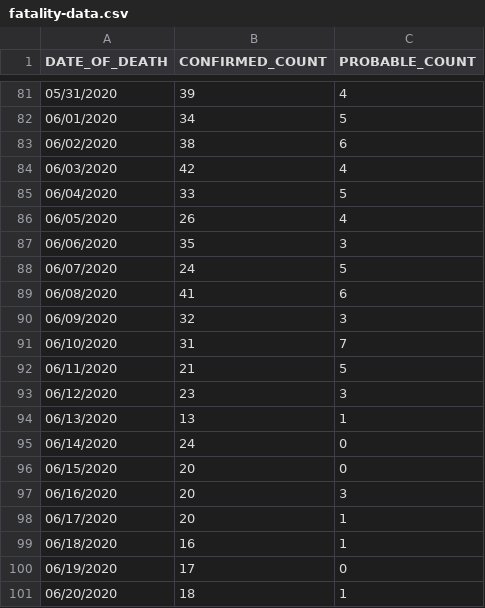
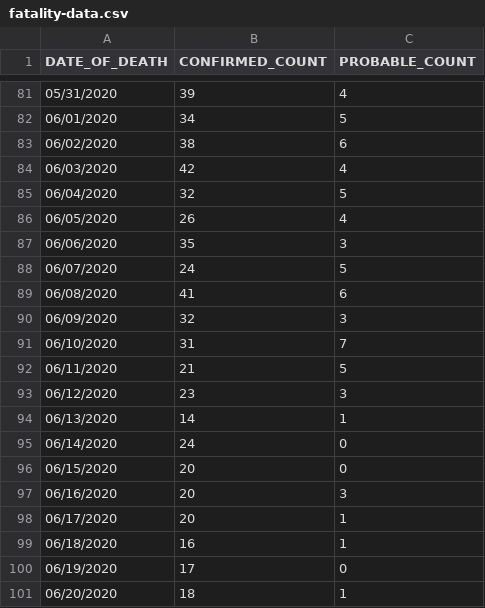
Before and after one commit to mathewsanders/Covid-19-Playground, a CSV file: covid-19.playground/Resources/fatality-data.csv, drawn as a sheet; only a part is shown, gaps mark what is left out; the diff covers the shown part only.

```diff
--- a/covid-19.playground/Resources/fatality-data.csv
+++ b/covid-19.playground/Resources/fatality-data.csv
@@ -84,3 +84,3 @@ DATE_OF_DEATH,CONFIRMED_COUNT,PROBABLE_COUNT
 06/03/2020,42,4
-06/04/2020,33,5
+06/04/2020,32,5
 06/05/2020,26,4
@@ -93,3 +93,3 @@ DATE_OF_DEATH,CONFIRMED_COUNT,PROBABLE_COUNT
 06/12/2020,23,3
-06/13/2020,13,1
+06/13/2020,14,1
 06/14/2020,24,0
```
Also changed, not shown: 18 edited cells elsewhere in this file, covid-19.playground/Resources/hospitalization-data.csv.
